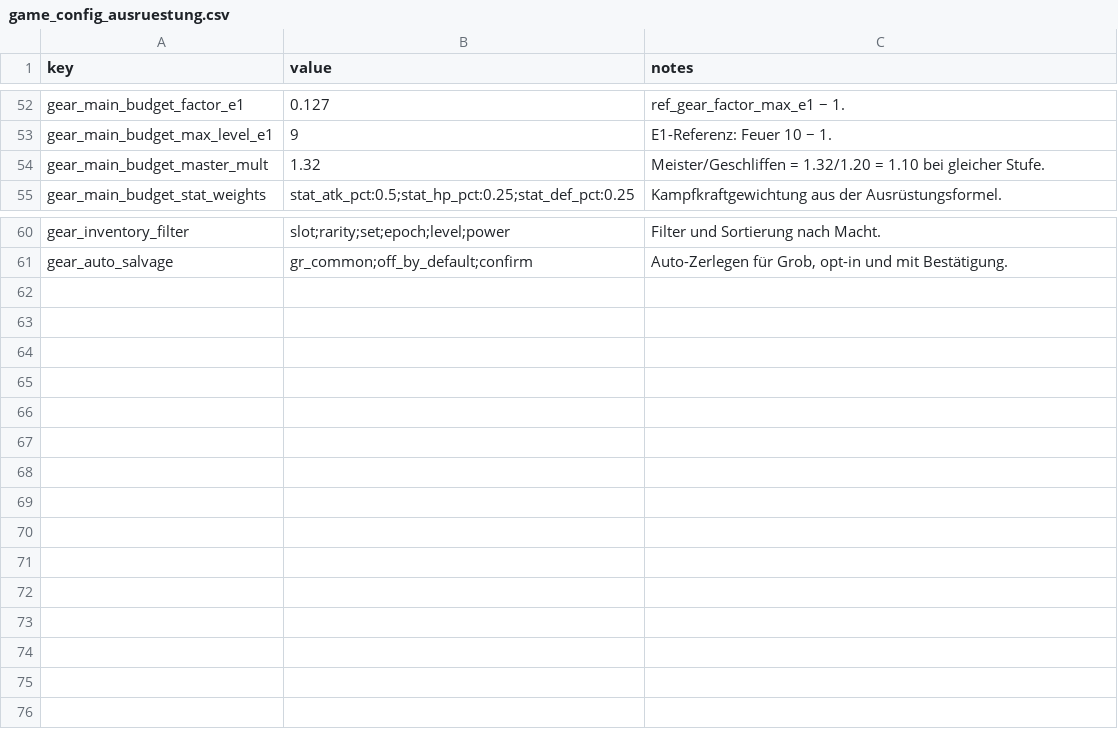
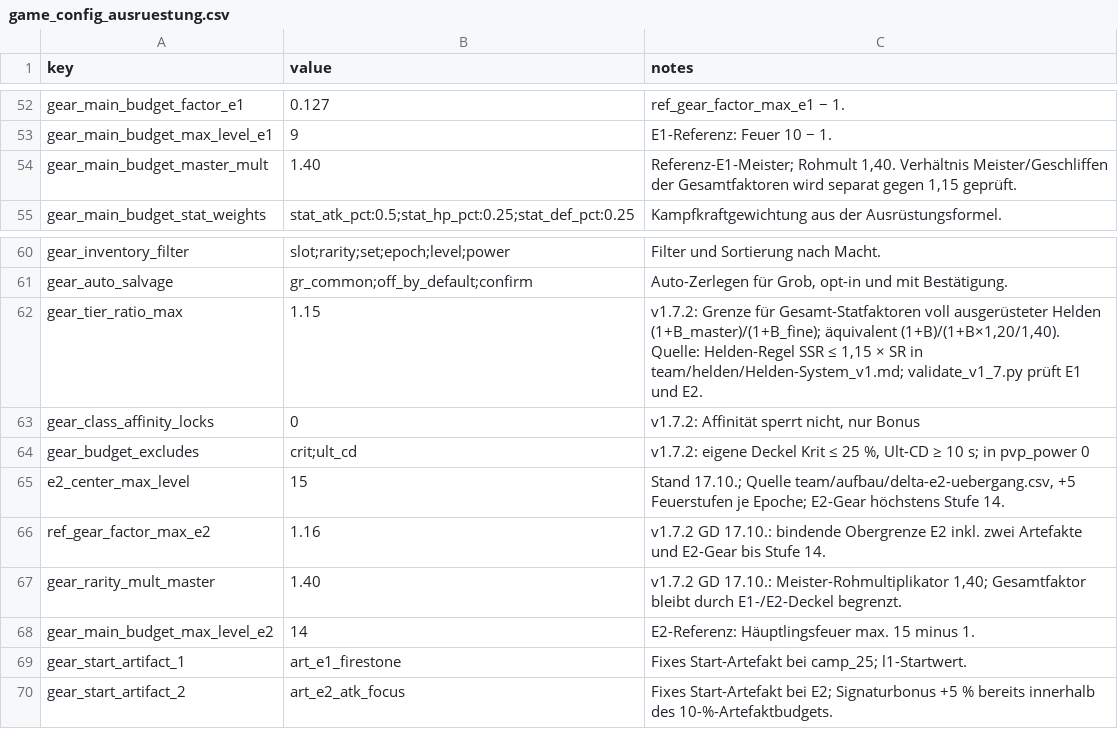
Before and after one commit to Xenatosa/Planer, a CSV file: team/ausruestung/game_config_ausruestung.csv, drawn as a sheet; only a part is shown, gaps mark what is left out.

Commit message:
Finish equipment v1.7.2 budget and simulation

```diff
--- a/team/ausruestung/game_config_ausruestung.csv
+++ b/team/ausruestung/game_config_ausruestung.csv
@@ -53,3 +53,3 @@ gear_main_budget_factor_e1,0.127,ref_gear_factor_max_e1 − 1.
 gear_main_budget_max_level_e1,9,E1-Referenz: Feuer 10 − 1.
-gear_main_budget_master_mult,1.32,Meister/Geschliffen = 1.32/1.20 = 1.10 bei gleicher Stufe.
+gear_main_budget_master_mult,1.40,"Referenz-E1-Meister; Rohmult 1,40. Verhältnis Meister/Geschliffen der Gesamtfaktoren wird separat gegen 1,15 geprüft."
 gear_main_budget_stat_weights,stat_atk_pct:0.5;stat_hp_pct:0.25;stat_def_pct:0.25,Kampfkraftgewichtung aus der Ausrüstungsformel.
@@ -61 +61,10 @@ gear_inventory_filter,slot;rarity;set;epoch;level;power,Filter und Sortierung na
 gear_auto_salvage,gr_common;off_by_default;confirm,"Auto-Zerlegen für Grob, opt-in und mit Bestätigung."
+gear_tier_ratio_max,1.15,"v1.7.2: Grenze für Gesamt-Statfaktoren voll ausgerüsteter Helden (1+B_master)/(1+B_fine); äquivalent (1+B)/(1+B×1,20/1,40). Quelle: Helden-Regel SSR ≤ 1,15 × SR in team/helden/Helden-System_v1.md; validate_v1_7.py prüft E1 und E2."
+gear_class_affinity_locks,0,"v1.7.2: Affinität sperrt nicht, nur Bonus"
+gear_budget_excludes,crit;ult_cd,"v1.7.2: eigene Deckel Krit ≤ 25 %, Ult-CD ≥ 10 s; in pvp_power 0"
+e2_center_max_level,15,"Stand 17.10.; Quelle team/aufbau/delta-e2-uebergang.csv, +5 Feuerstufen je Epoche; E2-Gear höchstens Stufe 14."
+ref_gear_factor_max_e2,1.16,v1.7.2 GD 17.10.: bindende Obergrenze E2 inkl. zwei Artefakte und E2-Gear bis Stufe 14.
+gear_rarity_mult_master,1.40,"v1.7.2 GD 17.10.: Meister-Rohmultiplikator 1,40; Gesamtfaktor bleibt durch E1-/E2-Deckel begrenzt."
+gear_main_budget_max_level_e2,14,E2-Referenz: Häuptlingsfeuer max. 15 minus 1.
+gear_start_artifact_1,art_e1_firestone,Fixes Start-Artefakt bei camp_25; l1-Startwert.
+gear_start_artifact_2,art_e2_atk_focus,Fixes Start-Artefakt bei E2; Signaturbonus +5 % bereits innerhalb des 10-%-Artefaktbudgets.
```
Also changed, not shown: team/ausruestung/artifacts.csv, team/ausruestung/equipment.csv, 8 other files.
